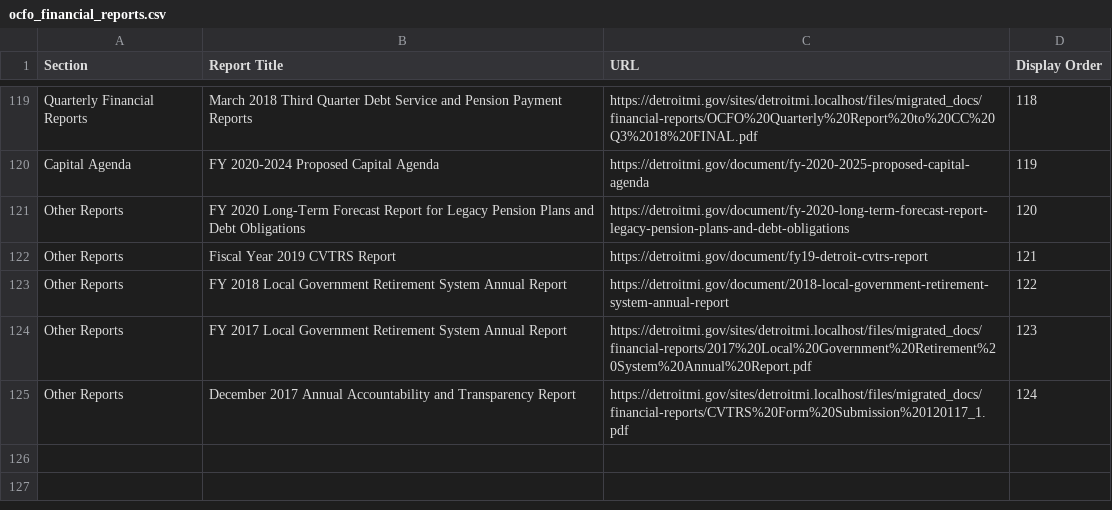
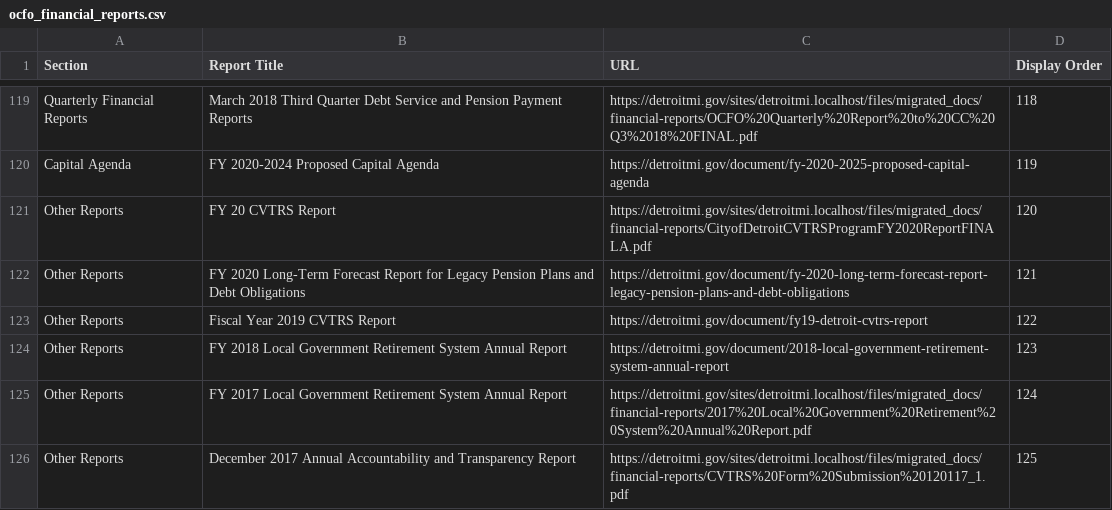
Before and after one commit to CityOfDetroit/website_scripts, a CSV file: automated_web_pages/ocfo_financial_reports.csv, drawn as a sheet; only a part is shown, gaps mark what is left out.

Commit message:
add new ocfo 'other' report

```diff
--- a/automated_web_pages/ocfo_financial_reports.csv
+++ b/automated_web_pages/ocfo_financial_reports.csv
@@ -120,6 +120,7 @@ Section,Report Title,URL,Display Order
 "Capital Agenda","FY 2020-2024 Proposed Capital Agenda",https://detroitmi.gov/document/fy-2020-2025-proposed-capital-agenda,119
-"Other Reports","FY 2020 Long-Term Forecast Report for Legacy Pension Plans and Debt Obligations",https://detroitmi.gov/document/fy-2020-long-term-forecast-report-legacy-pension-plans-and-debt-obligations,120
-"Other Reports","Fiscal Year 2019 CVTRS Report",https://detroitmi.gov/document/fy19-detroit-cvtrs-report,121
-"Other Reports","FY 2018 Local Government Retirement System Annual Report",https://detroitmi.gov/document/2018-local-government-retirement-system-annual-report,122
-"Other Reports","FY 2017 Local Government Retirement System Annual Report",https://detroitmi.gov/sites/detroitmi.localhost/files/migrated_docs/financial-reports/2017%20Local%20Government%20Retirement%20System%20Annual%20Report.pdf,123
-"Other Reports","December 2017 Annual Accountability and Transparency Report",https://detroitmi.gov/sites/detroitmi.localhost/files/migrated_docs/financial-reports/CVTRS%20Form%20Submission%20120117_1.pdf,124
+"Other Reports","FY 20 CVTRS Report",https://detroitmi.gov/sites/detroitmi.localhost/files/migrated_docs/financial-reports/CityofDetroitCVTRSProgramFY2020ReportFINALA.pdf,120
+"Other Reports","FY 2020 Long-Term Forecast Report for Legacy Pension Plans and Debt Obligations",https://detroitmi.gov/document/fy-2020-long-term-forecast-report-legacy-pension-plans-and-debt-obligations,121
+"Other Reports","Fiscal Year 2019 CVTRS Report",https://detroitmi.gov/document/fy19-detroit-cvtrs-report,122
+"Other Reports","FY 2018 Local Government Retirement System Annual Report",https://detroitmi.gov/document/2018-local-government-retirement-system-annual-report,123
+"Other Reports","FY 2017 Local Government Retirement System Annual Report",https://detroitmi.gov/sites/detroitmi.localhost/files/migrated_docs/financial-reports/2017%20Local%20Government%20Retirement%20System%20Annual%20Report.pdf,124
+"Other Reports","December 2017 Annual Accountability and Transparency Report",https://detroitmi.gov/sites/detroitmi.localhost/files/migrated_docs/financial-reports/CVTRS%20Form%20Submission%20120117_1.pdf,125
```
